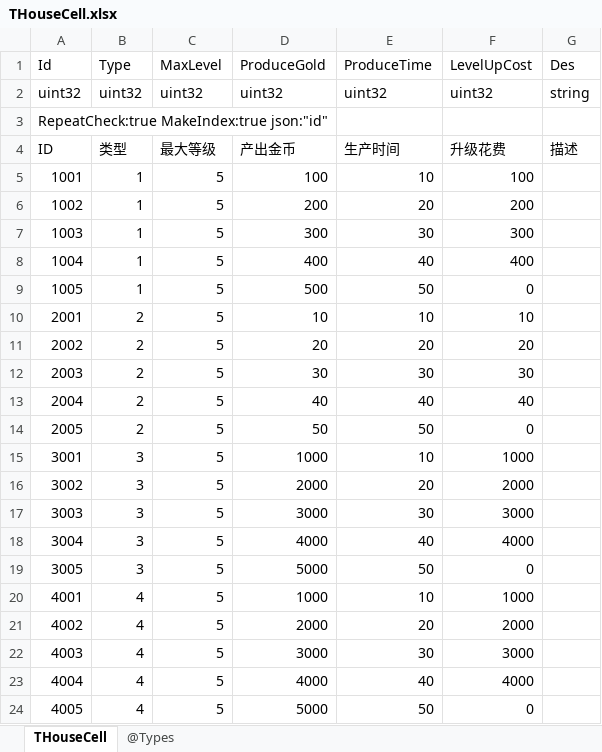
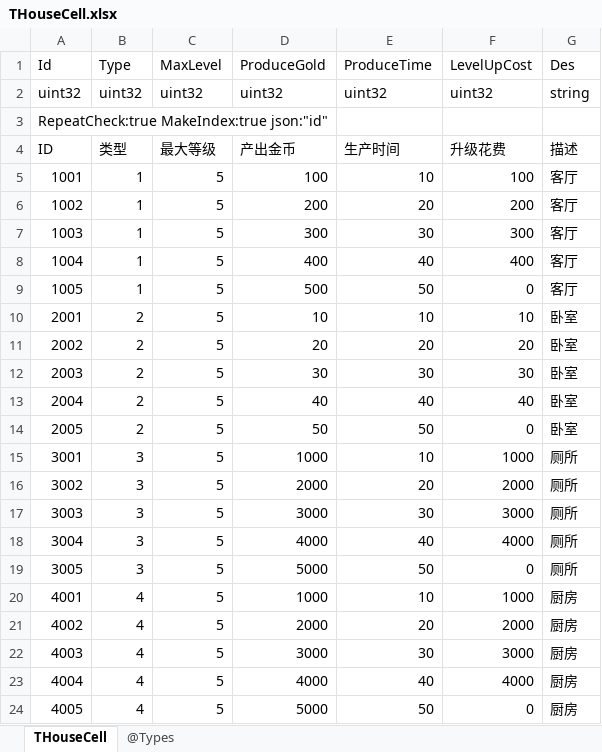
Before and after one commit to gaozhengshuang/texaspoker, an Excel workbook: docs/excel/THouseCell.xlsx, sheet THouseCell, drawn as a sheet; values as stored, in another font and other column widths than the file's, no borders; the diff names each change by its address in the sheet, - before the commit and + after, or states it on an @@ line.

Commit message:
房间单元 配置表 给客户端 加描述

```diff
--- a/docs/excel/THouseCell.xlsx (sheet THouseCell)
+++ b/docs/excel/THouseCell.xlsx (sheet THouseCell)
-G5:G9 (Des): (empty)
+G5:G9 (Des): 客厅
-G10:G14 (Des): (empty)
+G10:G14 (Des): 卧室
-G15:G19 (Des): (empty)
+G15:G19 (Des): 厕所
-G20:G24 (Des): (empty)
+G20:G24 (Des): 厨房
```
